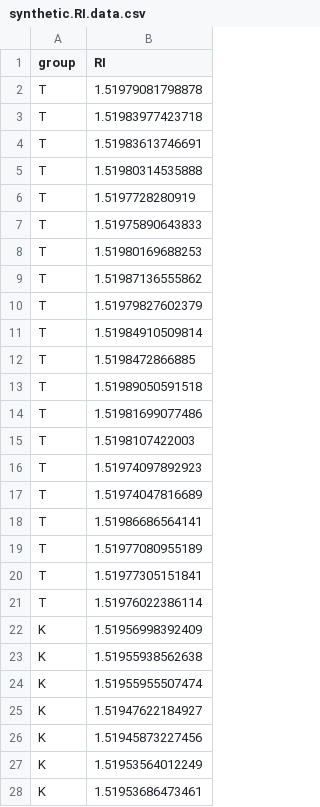
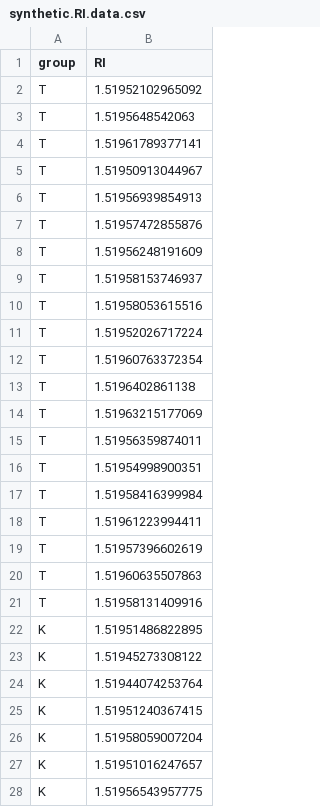
Before and after one commit to f-heinke/teaching-materials, a CSV file: bsf25/synthetic.RI.data.csv, drawn as a sheet; only a part is shown; the diff covers the shown part only.

Commit message:
telling a more 'spicy' story with the data

```diff
--- a/bsf25/synthetic.RI.data.csv
+++ b/bsf25/synthetic.RI.data.csv
@@ -1,28 +1,28 @@
 "group","RI"
-"T",1.51979081798878
-"T",1.51983977423718
-"T",1.51983613746691
-"T",1.51980314535888
-"T",1.5197728280919
-"T",1.51975890643833
-"T",1.51980169688253
-"T",1.51987136555862
-"T",1.51979827602379
-"T",1.51984910509814
-"T",1.5198472866885
-"T",1.51989050591518
-"T",1.51981699077486
-"T",1.5198107422003
-"T",1.51974097892923
-"T",1.51974047816689
-"T",1.51986686564141
-"T",1.51977080955189
-"T",1.51977305151841
-"T",1.51976022386114
-"K",1.51956998392409
-"K",1.51955938562638
-"K",1.51955955507474
-"K",1.51947622184927
-"K",1.51945873227456
-"K",1.51953564012249
-"K",1.51953686473461
+"T",1.51952102965092
+"T",1.5195648542063
+"T",1.51961789377141
+"T",1.51950913044967
+"T",1.51956939854913
+"T",1.51957472855876
+"T",1.51956248191609
+"T",1.51958153746937
+"T",1.51958053615516
+"T",1.51952026717224
+"T",1.51960763372354
+"T",1.5196402861138
+"T",1.51963215177069
+"T",1.51956359874011
+"T",1.51954998900351
+"T",1.51958416399984
+"T",1.51961223994411
+"T",1.51957396602619
+"T",1.51960635507863
+"T",1.51958131409916
+"K",1.51951486822895
+"K",1.51945273308122
+"K",1.51944074253764
+"K",1.51951240367415
+"K",1.51958059007204
+"K",1.51951016247657
+"K",1.51956543957775
```
Also changed, not shown: 11 edited cells elsewhere in this file.
